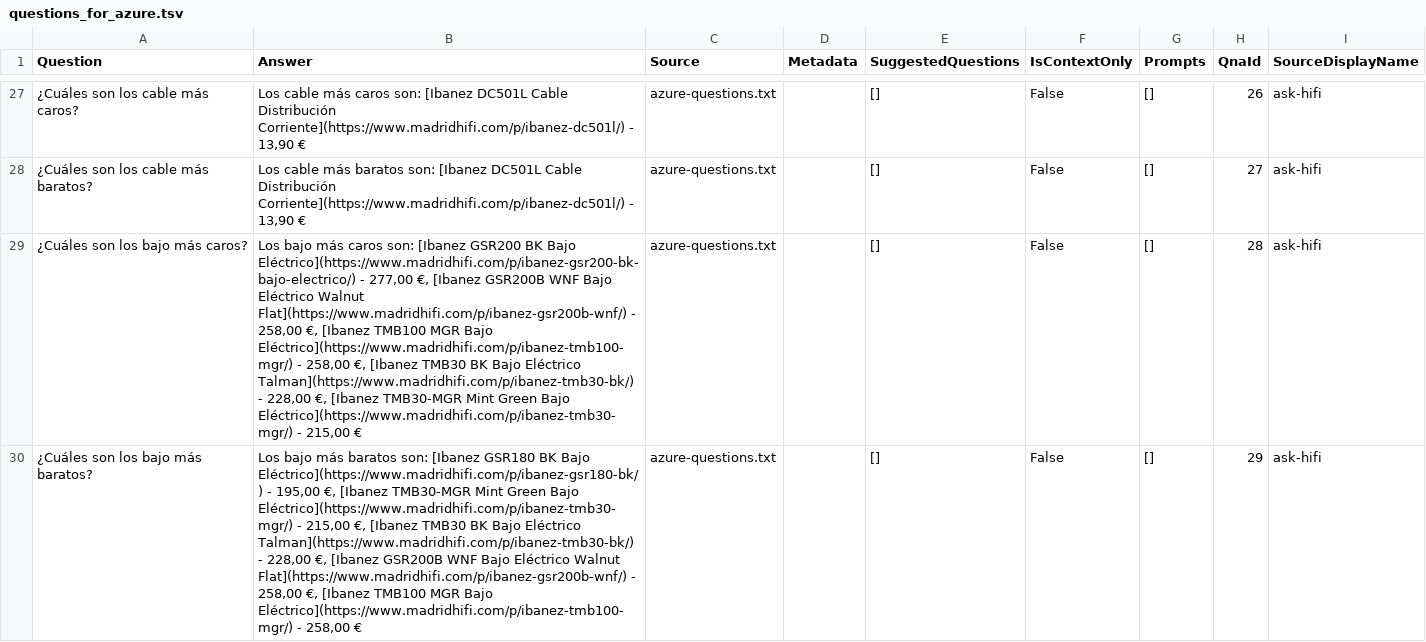
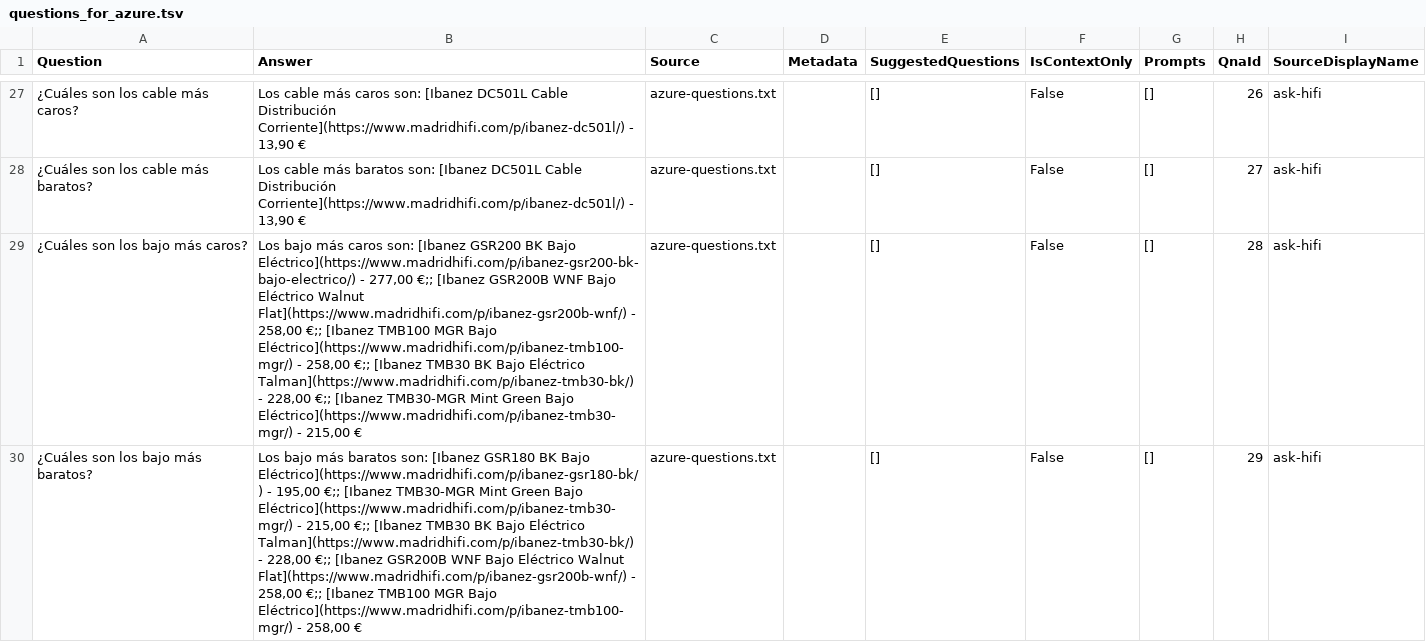
Before and after one commit to Mikemaranon/musical-advisor, a TSV file: azure-qna/questions_for_azure.tsv, drawn as a sheet; only a part is shown, gaps mark what is left out; the diff covers the shown part only; the diff names each change by its address in the sheet, - before the commit and + after, or states it on an @@ line.

```diff
--- a/azure-qna/questions_for_azure.tsv
+++ b/azure-qna/questions_for_azure.tsv
-B29 (Answer): …- 277,00 €, [Ibanez GSR200B WNF Bajo Eléctrico Walnut Flat](https://www.madridhifi.com/p/ibanez-gsr200b-wnf/) - 258,00 €, [Ibanez TMB100 MGR Bajo Eléctrico](https://www.madridhifi.com/p/ibanez-tmb100-mgr/) - 258,00 €, [Ibanez TMB30 BK Bajo Eléctrico Talman](https://www.madridhifi.com/p/ibanez-tmb30-bk/) - 228,00 €, [Ibanez TMB30-MGR…
+B29 (Answer): …- 277,00 €;; [Ibanez GSR200B WNF Bajo Eléctrico Walnut Flat](https://www.madridhifi.com/p/ibanez-gsr200b-wnf/) - 258,00 €;; [Ibanez TMB100 MGR Bajo Eléctrico](https://www.madridhifi.com/p/ibanez-tmb100-mgr/) - 258,00 €;; [Ibanez TMB30 BK Bajo Eléctrico Talman](https://www.madridhifi.com/p/ibanez-tmb30-bk/) - 228,00 €;; [Ibanez TMB30-MGR…
-B30 (Answer): …- 195,00 €, [Ibanez TMB30-MGR Mint Green Bajo Eléctrico](https://www.madridhifi.com/p/ibanez-tmb30-mgr/) - 215,00 €, [Ibanez TMB30 BK Bajo Eléctrico Talman](https://www.madridhifi.com/p/ibanez-tmb30-bk/) - 228,00 €, [Ibanez GSR200B WNF Bajo Eléctrico Walnut Flat](https://www.madridhifi.com/p/ibanez-gsr200b-wnf/) - 258,00 €, [Ibanez TMB100…
+B30 (Answer): …- 195,00 €;; [Ibanez TMB30-MGR Mint Green Bajo Eléctrico](https://www.madridhifi.com/p/ibanez-tmb30-mgr/) - 215,00 €;; [Ibanez TMB30 BK Bajo Eléctrico Talman](https://www.madridhifi.com/p/ibanez-tmb30-bk/) - 228,00 €;; [Ibanez GSR200B WNF Bajo Eléctrico Walnut Flat](https://www.madridhifi.com/p/ibanez-gsr200b-wnf/) - 258,00 €;; [Ibanez TMB100…
```
Also changed, not shown: 47 edited cells elsewhere in this file, 4 other files.
